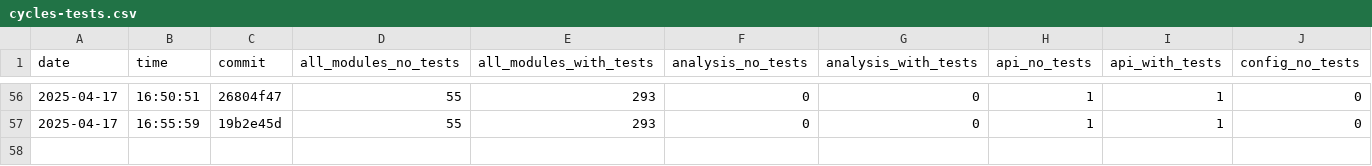
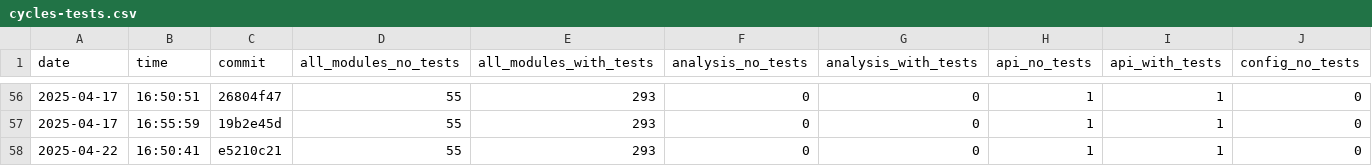
Before and after one commit to useocl/use, a CSV file: docs/cycles-tests.csv, drawn as a sheet; only a part is shown, gaps mark what is left out; rows hold the shown columns only; the diff names each change by its address in the sheet, - before the commit and + after, or states it on an @@ line.

```diff
--- a/docs/cycles-tests.csv
+++ b/docs/cycles-tests.csv
+row 58: 2025-04-22 | 16:50:41 | e5210c21 | 55 | 293 | 0 | 0 | 1 | 1 | 0
```
Also changed, not shown: docs/build-times.csv, docs/layer-violations.csv.
